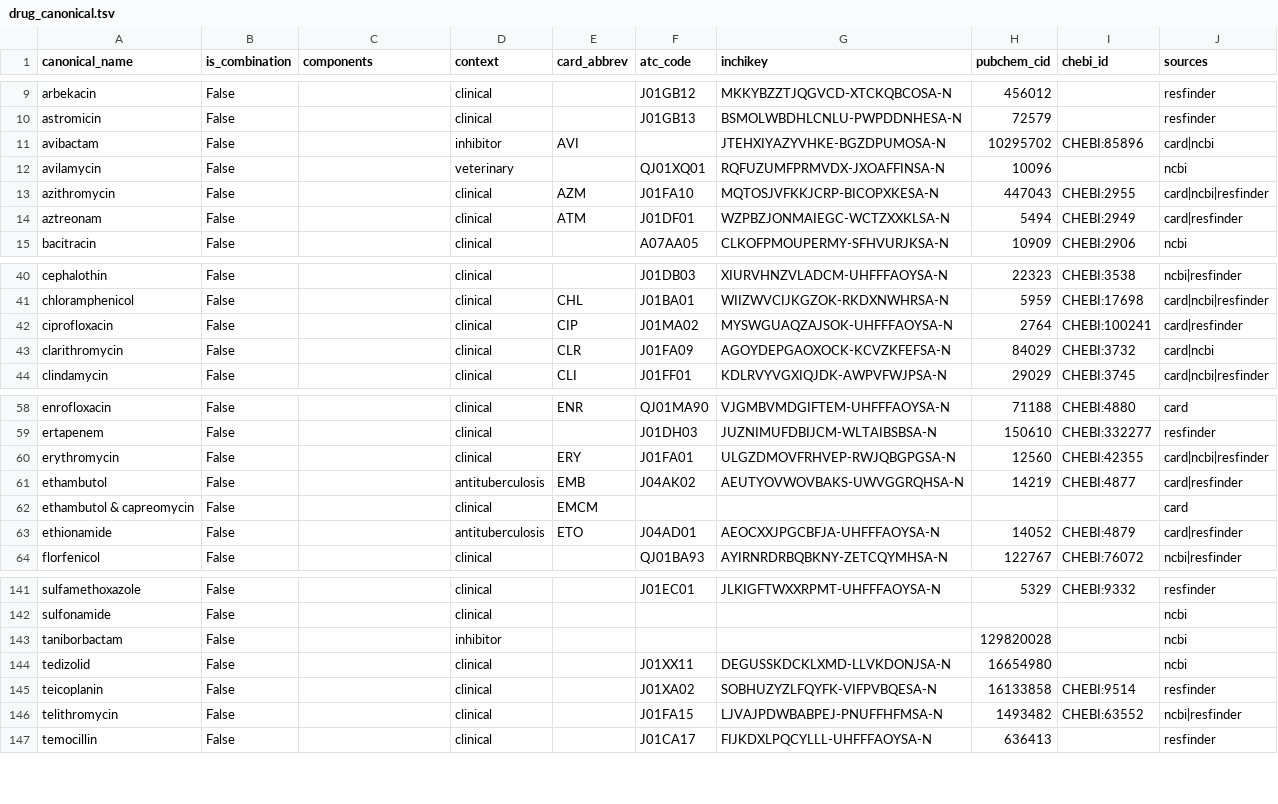
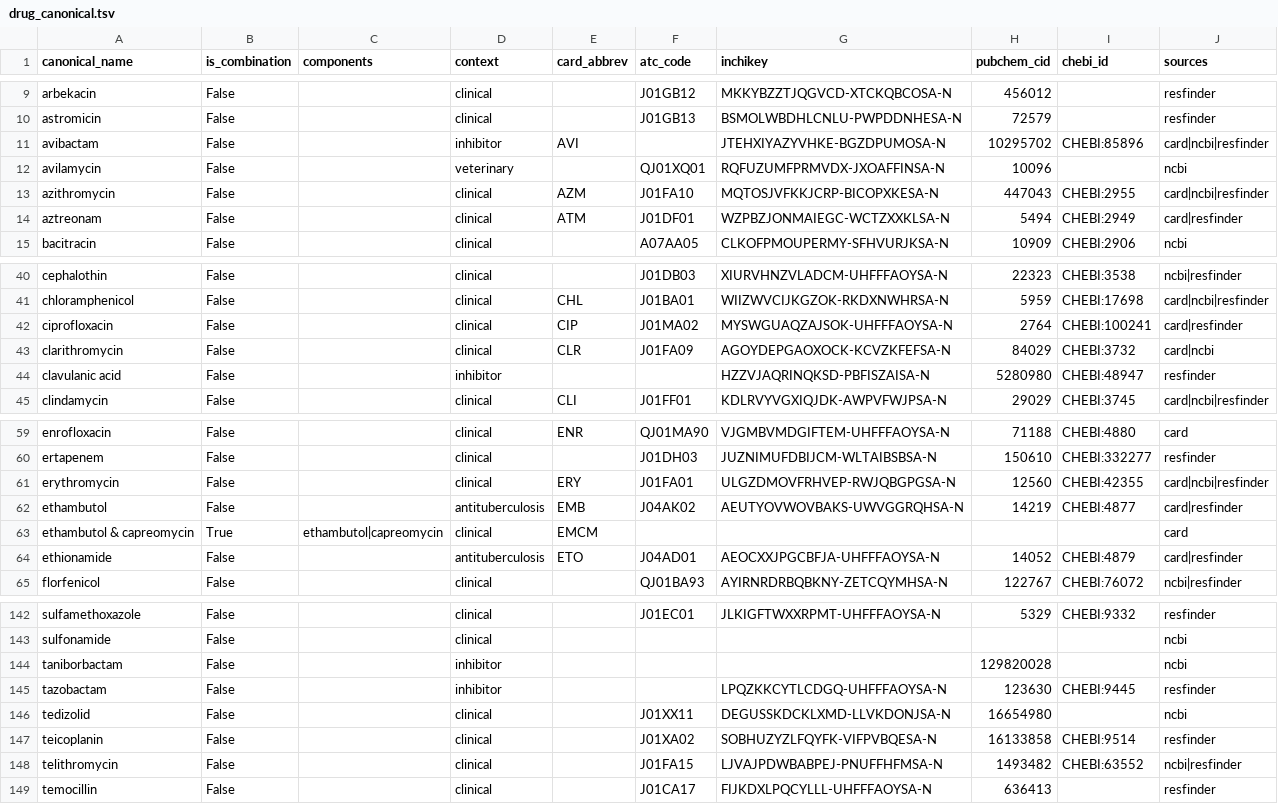
Before and after one commit to petrmau/ROSETTADB, a TSV file: harmonise/drug_canonical.tsv, drawn as a sheet; only a part is shown, gaps mark what is left out.

```diff
--- a/harmonise/drug_canonical.tsv
+++ b/harmonise/drug_canonical.tsv
@@ -10,3 +10,3 @@ arbekacin	False		clinical		J01GB12	MKKYBZZTJQGVCD-XTCKQBCOSA-N	456012		resfinder
 astromicin	False		clinical		J01GB13	BSMOLWBDHLCNLU-PWPDDNHESA-N	72579		resfinder
-avibactam	False		inhibitor	AVI		JTEHXIYAZYVHKE-BGZDPUMOSA-N	10295702	CHEBI:85896	card|ncbi
+avibactam	False		inhibitor	AVI		JTEHXIYAZYVHKE-BGZDPUMOSA-N	10295702	CHEBI:85896	card|ncbi|resfinder
 avilamycin	False		veterinary		QJ01XQ01	RQFUZUMFPRMVDX-JXOAFFINSA-N	10096		ncbi
@@ -43,2 +43,3 @@ ciprofloxacin	False		clinical	CIP	J01MA02	MYSWGUAQZAJSOK-UHFFFAOYSA-N	2764	CHEBI
 clarithromycin	False		clinical	CLR	J01FA09	AGOYDEPGAOXOCK-KCVZKFEFSA-N	84029	CHEBI:3732	card|ncbi
+clavulanic acid	False		inhibitor			HZZVJAQRINQKSD-PBFISZAISA-N	5280980	CHEBI:48947	resfinder
 clindamycin	False		clinical	CLI	J01FF01	KDLRVYVGXIQJDK-AWPVFWJPSA-N	29029	CHEBI:3745	card|ncbi|resfinder
@@ -61,3 +62,3 @@ erythromycin	False		clinical	ERY	J01FA01	ULGZDMOVFRHVEP-RWJQBGPGSA-N	12560	CHEBI
 ethambutol	False		antituberculosis	EMB	J04AK02	AEUTYOVWOVBAKS-UWVGGRQHSA-N	14219	CHEBI:4877	card|resfinder
-ethambutol & capreomycin	False		clinical	EMCM					card
+ethambutol & capreomycin	True	ethambutol|capreomycin	clinical	EMCM					card
 ethionamide	False		antituberculosis	ETO	J04AD01	AEOCXXJPGCBFJA-UHFFFAOYSA-N	14052	CHEBI:4879	card|resfinder
@@ -143,2 +144,3 @@ sulfonamide	False		clinical						ncbi
 taniborbactam	False		inhibitor				129820028		ncbi
+tazobactam	False		inhibitor			LPQZKKCYTLCDGQ-UHFFFAOYSA-N	123630	CHEBI:9445	resfinder
 tedizolid	False		clinical		J01XX11	DEGUSSKDCKLXMD-LLVKDONJSA-N	16654980		ncbi
```
Also changed, not shown: harmonise/drug_class_direct.tsv, harmonise/drug_class_member.tsv, 2 other files.
